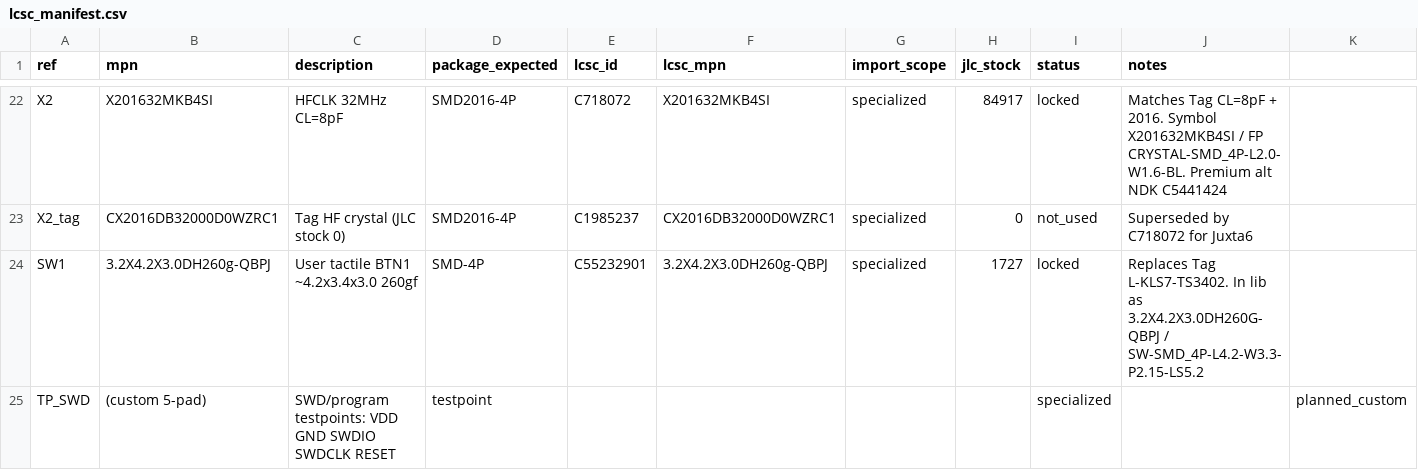
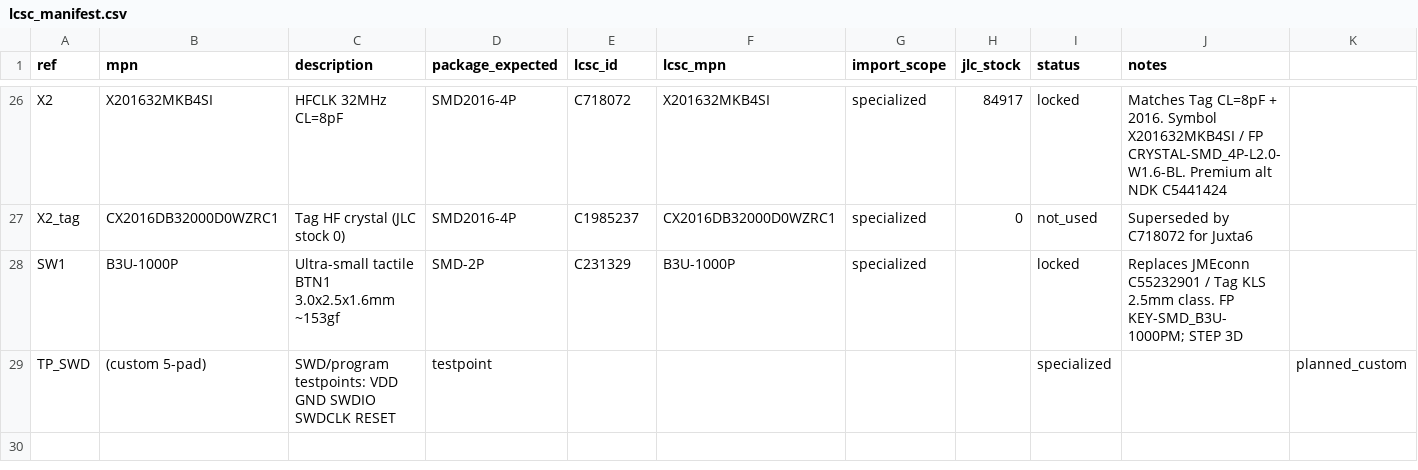
Before and after one commit to Neurotech-Hub/Juxta6, a CSV file: hardware/KiCad/parts/lcsc_manifest.csv, drawn as a sheet; only a part is shown, gaps mark what is left out; addresses are those after the commit; the diff covers the shown part only; the diff names each change by its address in the sheet, - before the commit and + after, or states it on an @@ line.

```diff
--- a/hardware/KiCad/parts/lcsc_manifest.csv
+++ b/hardware/KiCad/parts/lcsc_manifest.csv
-B28 (mpn): 3.2X4.2X3.0DH260g-QBPJ
+B28 (mpn): B3U-1000P
-C28 (description): User tactile BTN1 ~4.2x3.4x3.0 260gf
+C28 (description): Ultra-small tactile BTN1 3.0x2.5x1.6mm ~153gf
-D28 (package_expected): SMD-4P
+D28 (package_expected): SMD-2P
-E28 (lcsc_id): C55232901
+E28 (lcsc_id): C231329
-F28 (lcsc_mpn): 3.2X4.2X3.0DH260g-QBPJ
+F28 (lcsc_mpn): B3U-1000P
-H28 (jlc_stock): 1727
+H28 (jlc_stock): (empty)
-J28 (notes): Replaces Tag L-KLS7-TS3402. In lib as 3.2X4.2X3.0DH260G-QBPJ / SW-SMD_4P-L4.2-W3.3-P2.15-LS5.2
+J28 (notes): Replaces JMEconn C55232901 / Tag KLS 2.5mm class. FP KEY-SMD_B3U-1000PM; STEP 3D
```
Also changed, not shown: 4 added rows and 25 edited cells elsewhere in this file, 46 other files.
